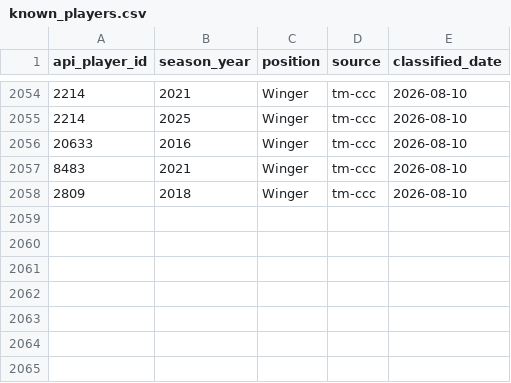
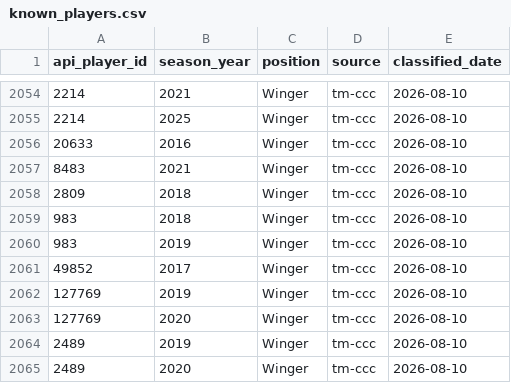
Before and after one commit to vvonderxi/VVonderXI, a CSV file: scripts/enrichment/known_players.csv, drawn as a sheet; only a part is shown, gaps mark what is left out; the diff names each change by its address in the sheet, - before the commit and + after, or states it on an @@ line.

```diff
--- a/scripts/enrichment/known_players.csv
+++ b/scripts/enrichment/known_players.csv
+row 2059: 983 | 2018 | Winger | tm-ccc | 2026-08-10
+row 2060: 983 | 2019 | Winger | tm-ccc | 2026-08-10
+row 2061: 49852 | 2017 | Winger | tm-ccc | 2026-08-10
+row 2062: 127769 | 2019 | Winger | tm-ccc | 2026-08-10
+row 2063: 127769 | 2020 | Winger | tm-ccc | 2026-08-10
+row 2064: 2489 | 2019 | Winger | tm-ccc | 2026-08-10
+row 2065: 2489 | 2020 | Winger | tm-ccc | 2026-08-10
```
Also changed, not shown: scripts/enrichment/tail_HOLD.csv, scripts/enrichment/tail_LOWCONF_AGREE.csv.
